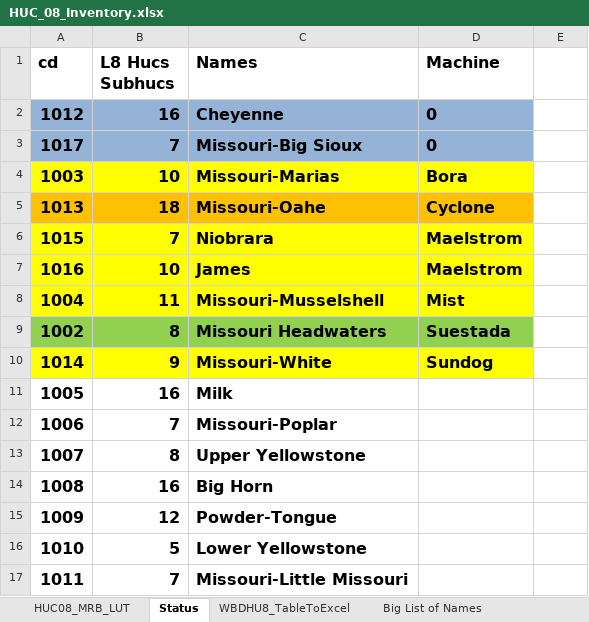
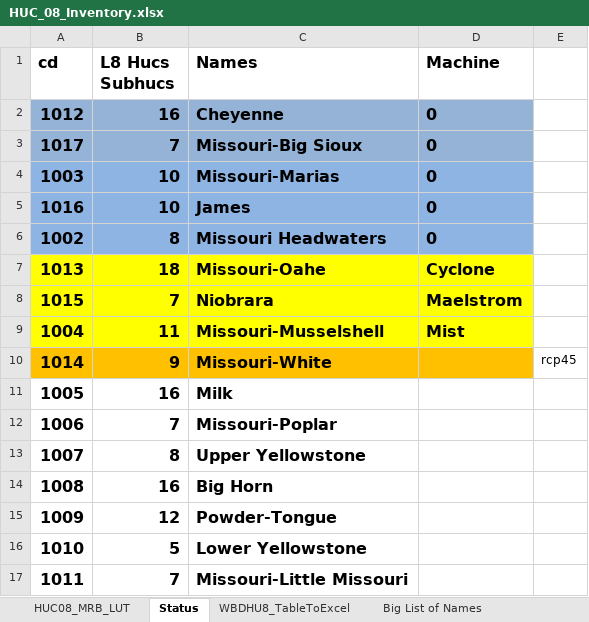
Before and after one commit to wjcapehart/LOCA_Percentile_Processing, an Excel workbook: HUC_08_Inventory.xlsx, sheet Status, drawn as a sheet; only a part is shown; values as stored, in another font and other column widths than the file's, no borders; charts and pictures not drawn; removed rows and columns are numbered as before the commit, all else as after; the diff names each change by its address in the sheet, - before the commit and + after, or states it on an @@ line.

```diff
--- a/HUC_08_Inventory.xlsx (sheet Status)
+++ b/HUC_08_Inventory.xlsx (sheet Status)
-A4:D4 fill: #FFFF00
+A4:D4 fill: #8EB4E3
-D4 (Machine): Bora
+D4 (Machine): 0
+row 5: 1016 | 10 | James | 0
+row 6: 1002 | 8 | Missouri Headwaters | 0
-A7:D7 fill: #FFC000
+A7:D7 fill: #FFFF00
-row 7: 1016 | 10 | James | Maelstrom
-row 9: 1002 | 8 | Missouri Headwaters | Suestada
-A10:D10 fill: #FFFF00
+A10:D10 fill: #FFC000
-D10 (Machine): Sundog
+D10 (Machine): (empty)
-E10: (empty)
+E10: rcp45
```
Also changed, not shown: Avail_nClimDiv_LUT.xlsx, 1 other file.
